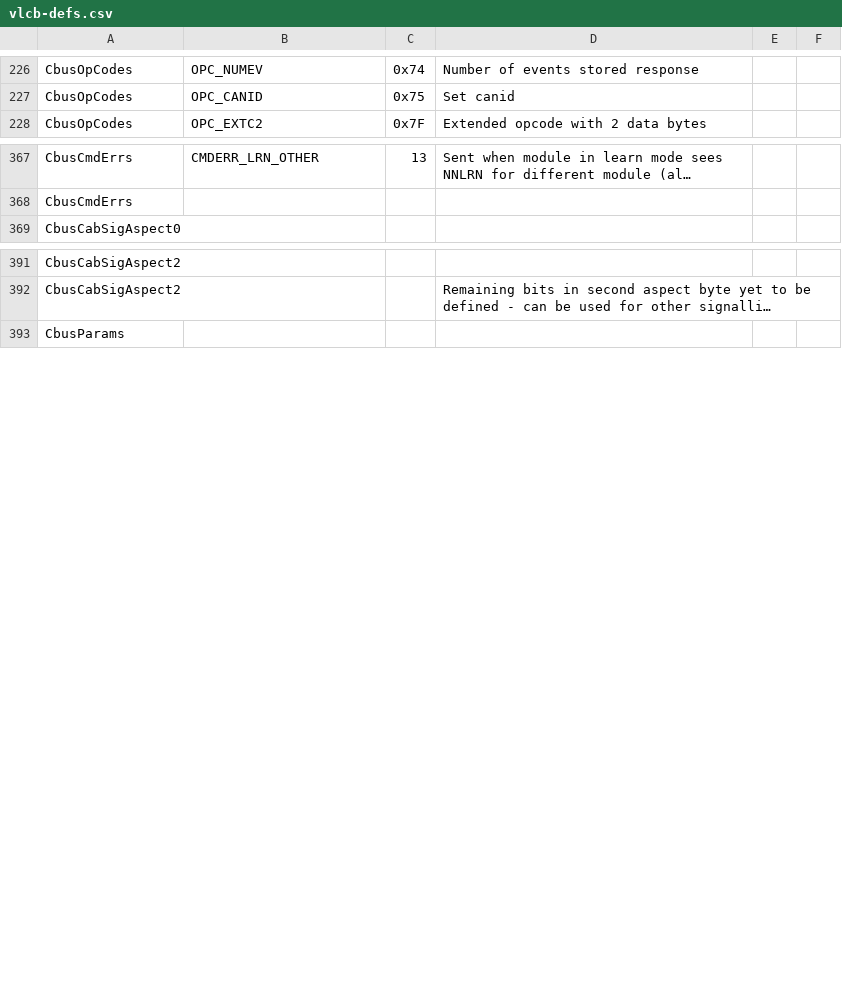
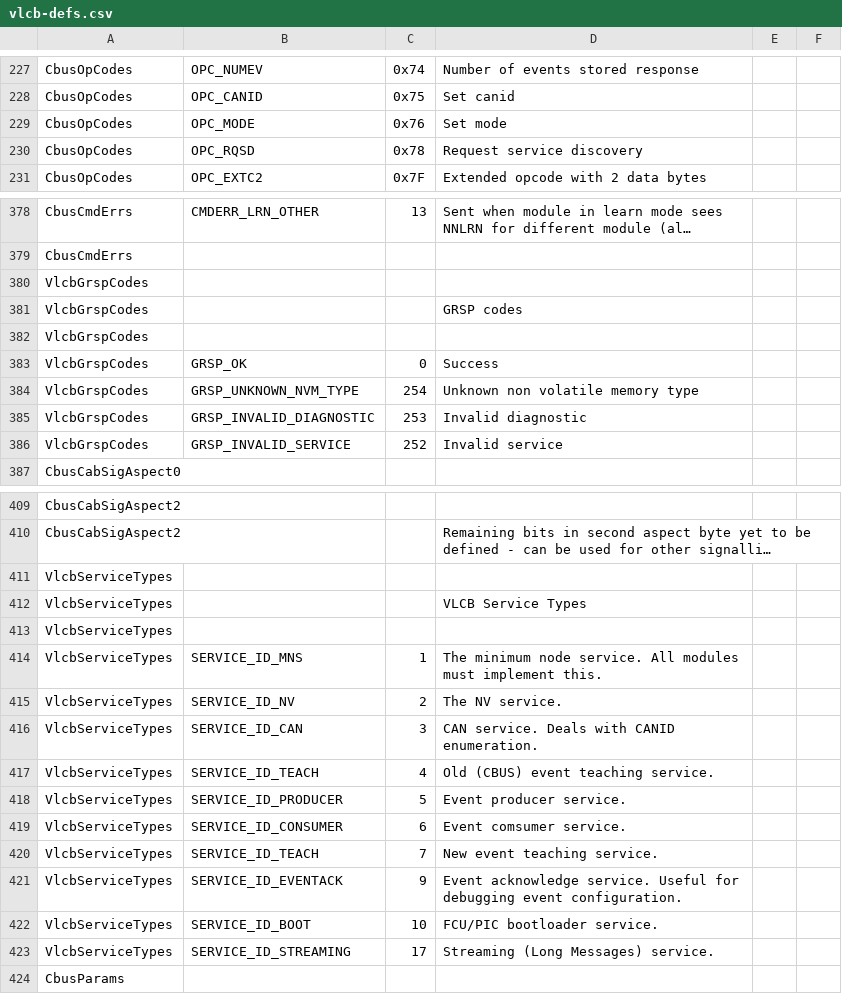
Before and after one commit to Versatile-LCB/VLCB-defs, a CSV file: vlcb-defs.csv, drawn as a sheet; only a part is shown, gaps mark what is left out; long unchanged cells end in …; the diff covers the shown part only; the diff names each change by its address in the sheet, - before the commit and + after, or states it on an @@ line.

Commit message:
Add VLCB specific definitions.

```diff
--- a/vlcb-defs.csv
+++ b/vlcb-defs.csv
+row 229: CbusOpCodes | OPC_MODE | 0x76 | Set mode
+row 230: CbusOpCodes | OPC_RQSD | 0x78 | Request service discovery
+row 380: VlcbGrspCodes
+row 381: VlcbGrspCodes |  |  | GRSP codes
+row 382: VlcbGrspCodes
+row 383: VlcbGrspCodes | GRSP_OK | 0 | Success
+row 384: VlcbGrspCodes | GRSP_UNKNOWN_NVM_TYPE | 254 | Unknown non volatile memory type
+row 385: VlcbGrspCodes | GRSP_INVALID_DIAGNOSTIC | 253 | Invalid diagnostic
+row 386: VlcbGrspCodes | GRSP_INVALID_SERVICE | 252 | Invalid service
+row 411: VlcbServiceTypes
+row 412: VlcbServiceTypes |  |  | VLCB Service Types
+row 413: VlcbServiceTypes
+row 414: VlcbServiceTypes | SERVICE_ID_MNS | 1 | The minimum node service. All modules must implement this.
+row 415: VlcbServiceTypes | SERVICE_ID_NV | 2 | The NV service.
+row 416: VlcbServiceTypes | SERVICE_ID_CAN | 3 | CAN service. Deals with CANID enumeration.
+row 417: VlcbServiceTypes | SERVICE_ID_TEACH | 4 | Old (CBUS) event teaching service.
+row 418: VlcbServiceTypes | SERVICE_ID_PRODUCER | 5 | Event producer service.
+row 419: VlcbServiceTypes | SERVICE_ID_CONSUMER | 6 | Event comsumer service.
+row 420: VlcbServiceTypes | SERVICE_ID_TEACH | 7 | New event teaching service.
+row 421: VlcbServiceTypes | SERVICE_ID_EVENTACK | 9 | Event acknowledge service. Useful for debugging event configuration.
+row 422: VlcbServiceTypes | SERVICE_ID_BOOT | 10 | FCU/PIC bootloader service.
+row 423: VlcbServiceTypes | SERVICE_ID_STREAMING | 17 | Streaming (Long Messages) service.
```
Also changed, not shown: 11 added rows, 1 removed row and 12 edited cells elsewhere in this file, 12 other files.
